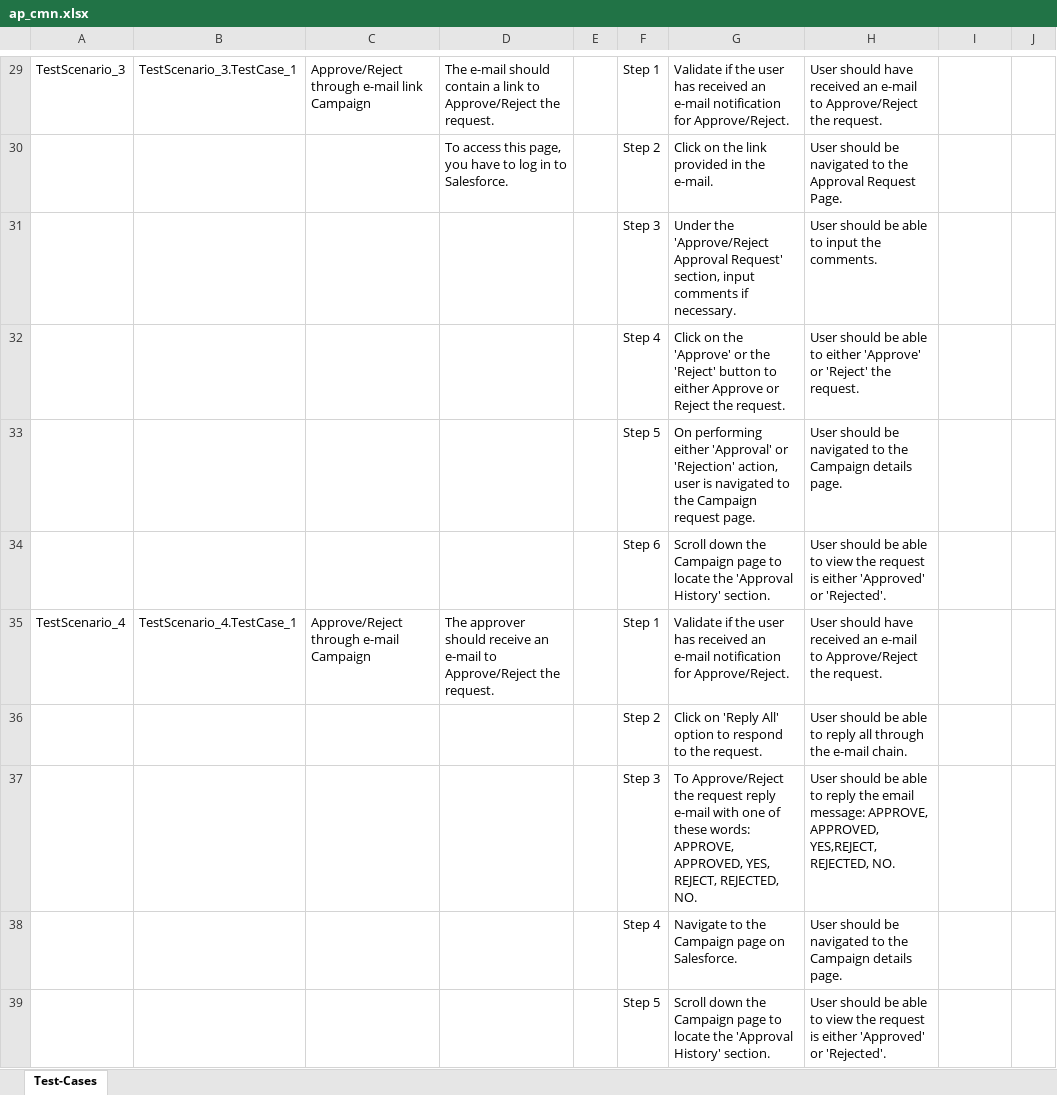
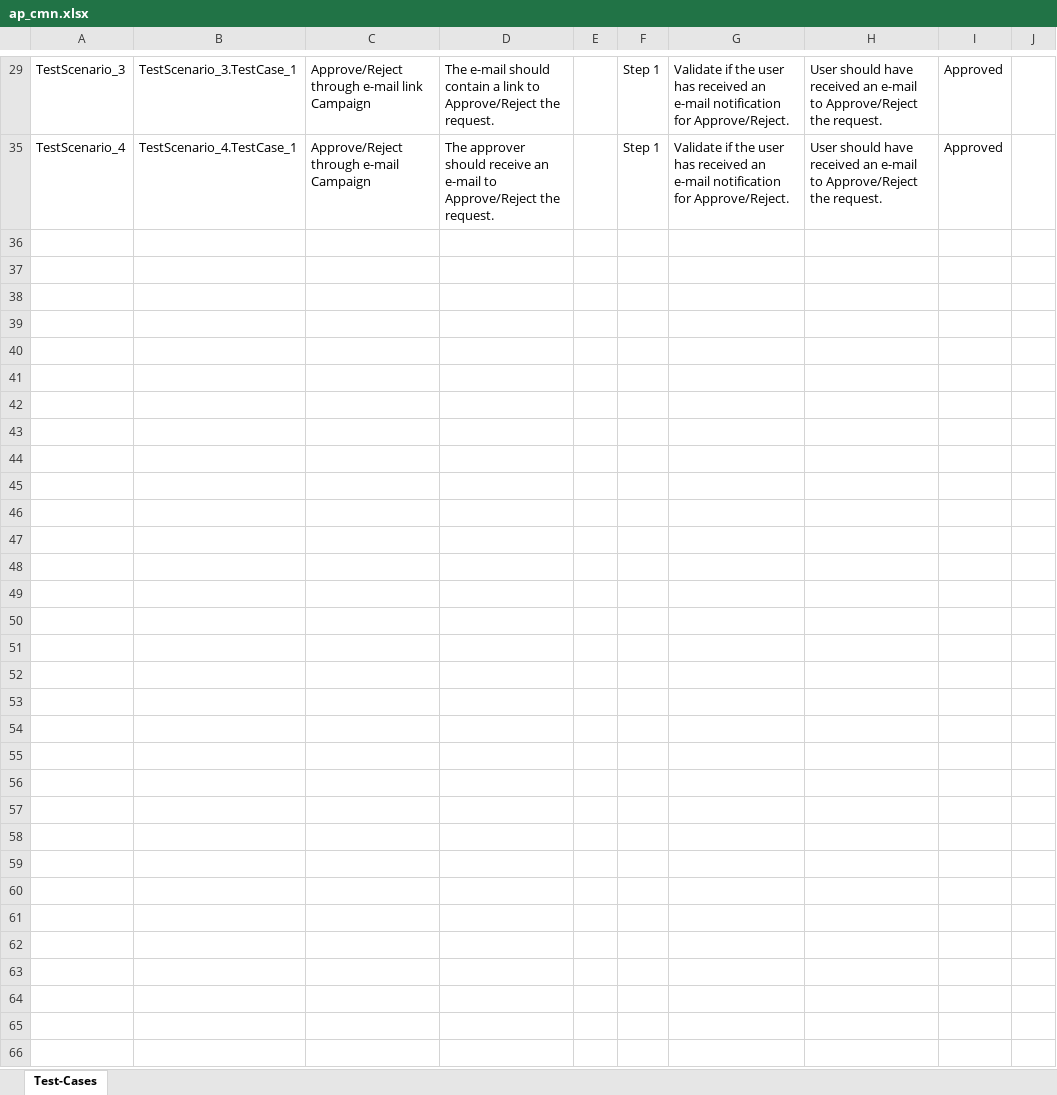
Before and after one commit to ShaikMohamedIrfan/ApprovalProcess, an Excel workbook: ap_cmn.xlsx, sheet Test-Cases, drawn as a sheet; only a part is shown, gaps mark what is left out; values as stored, in another font and other column widths than the file's, no borders; table styles not drawn; the diff covers the shown part only; the diff names each change by its address in the sheet, - before the commit and + after, or states it on an @@ line.

```diff
--- a/ap_cmn.xlsx (sheet Test-Cases)
+++ b/ap_cmn.xlsx (sheet Test-Cases)
-I29: (empty)
+I29: Approved
@@ row 30 hidden:  |  |  | To access this page, you have to log in to Salesforce. |  | Step 2 | Click on the link provided in the e-mail. | User should be navigated to the Approval Request Page. @@
@@ row 31 hidden:  |  |  |  |  | Step 3 | Under the 'Approve/Reject Approval Request' section, input comments if necessary. | User should be able to input the comments. @@
@@ row 32 hidden:  |  |  |  |  | Step 4 | Click on the 'Approve' or the 'Reject' button to either Approve or Reject the request. | User should be able to either 'Approve' or 'Reject' the request. @@
@@ row 33 hidden:  |  |  |  |  | Step 5 | On performing either 'Approval' or 'Rejection' action, user is navigated to the Campaign request page. | User should be navigated to the Campaign details page. @@
@@ row 34 hidden:  |  |  |  |  | Step 6 | Scroll down the Campaign page to locate the 'Approval History' section. | User should be able to view the request is either 'Approved' or 'Rejected'. @@
-I35: (empty)
+I35: Approved
@@ row 36 hidden:  |  |  |  |  | Step 2 | Click on 'Reply All' option to respond to the request. | User should be able to reply all through the e-mail chain. @@
@@ row 37 hidden:  |  |  |  |  | Step 3 | To Approve/Reject the request reply e-mail with one of these words: APPROVE, APPROVED, YES, REJECT, REJECTED, NO. | User should be able to reply the email message: APPROVE, APPROVED, YES,REJECT, REJECTED, NO. @@
@@ row 38 hidden:  |  |  |  |  | Step 4 | Navigate to the Campaign page on Salesforce. | User should be navigated to the Campaign details page. @@
@@ row 39 hidden:  |  |  |  |  | Step 5 | Scroll down the Campaign page to locate the 'Approval History' section. | User should be able to view the request is either 'Approved' or 'Rejected'. @@
```
Also changed, not shown: 21 hidden or unhidden rows and 6 edited cells elsewhere in this sheet.
